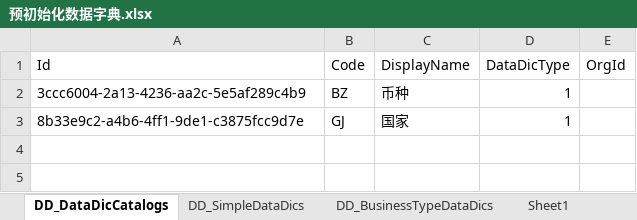
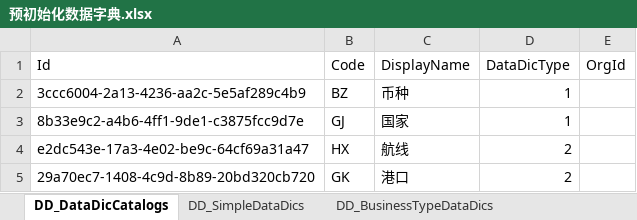
Before and after one commit to ourworldcn/PowerLms, an Excel workbook: PowerLmsData/系统资源/预初始化数据字典.xlsx, sheet DD_DataDicCatalogs, drawn as a sheet; values as stored, in another font and other column widths than the file's, no borders; the diff names each change by its address in the sheet, - before the commit and + after, or states it on an @@ line.

```diff
--- a/PowerLmsData/系统资源/预初始化数据字典.xlsx (sheet DD_DataDicCatalogs)
+++ b/PowerLmsData/系统资源/预初始化数据字典.xlsx (sheet DD_DataDicCatalogs)
+row 4: e2dc543e-17a3-4e02-be9c-64cf69a31a47 | HX | 航线 | 2
+row 5: 29a70ec7-1408-4c9d-8b89-20bd320cb720 | GK | 港口 | 2
```
Also changed, not shown: sheet DD_PlCargoRoutes, sheet DD_SimpleDataDics, other sheet tabs, charts or pictures, 12 other files.
